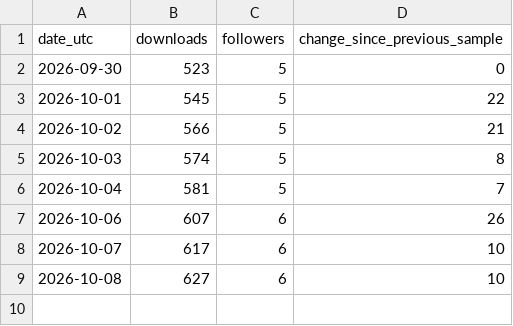
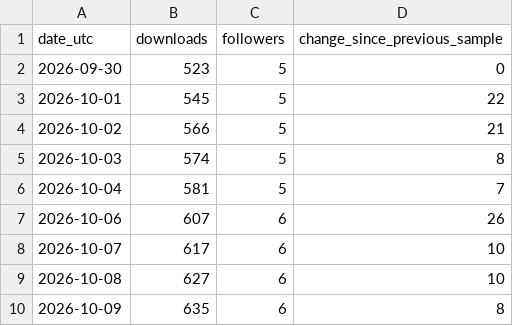
Before and after one commit to kharitonov-egor/family_tree, a CSV file: docs/metrics/modrinth.csv, drawn as a sheet; the diff names each change by its address in the sheet, - before the commit and + after, or states it on an @@ line.

```diff
--- a/docs/metrics/modrinth.csv
+++ b/docs/metrics/modrinth.csv
+row 10: 2026-10-09 | 635 | 6 | 8
```
Also changed, not shown: 2 other files.
